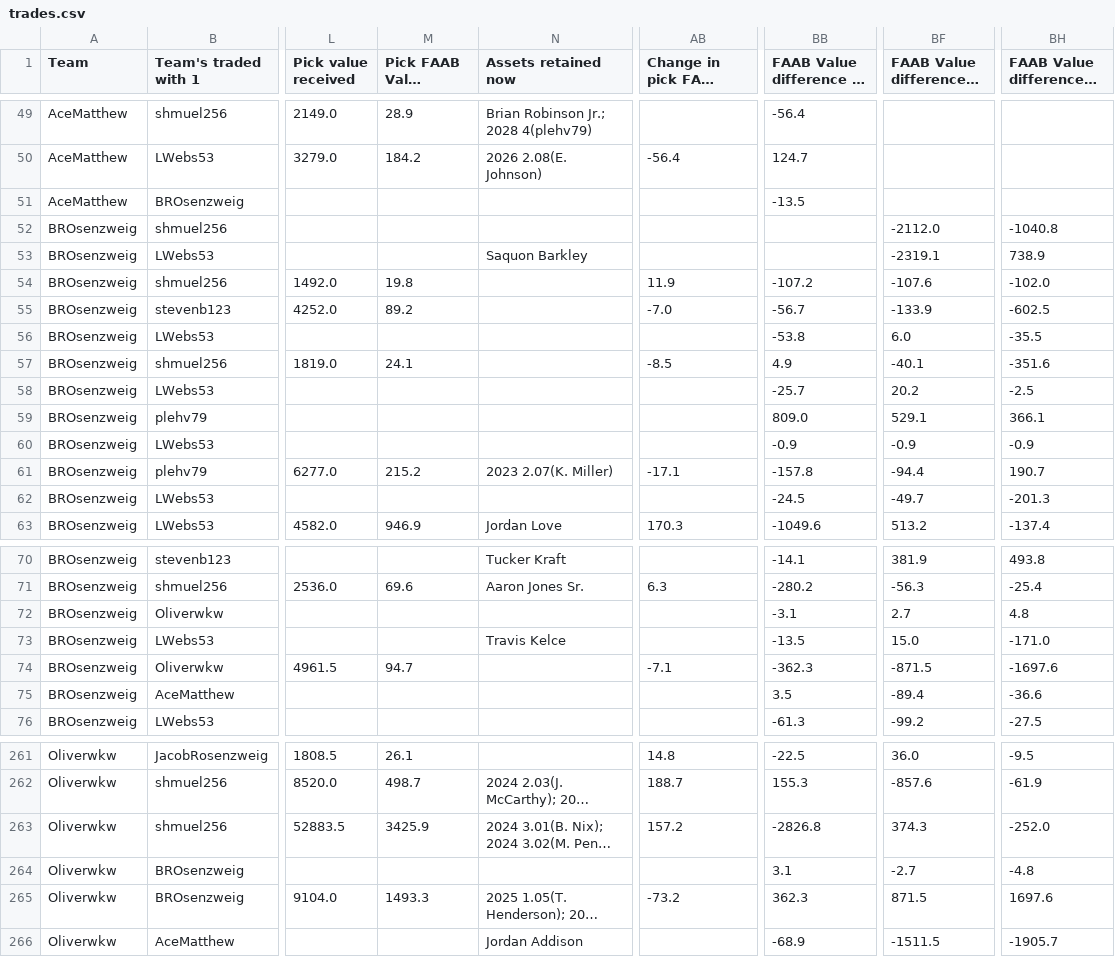
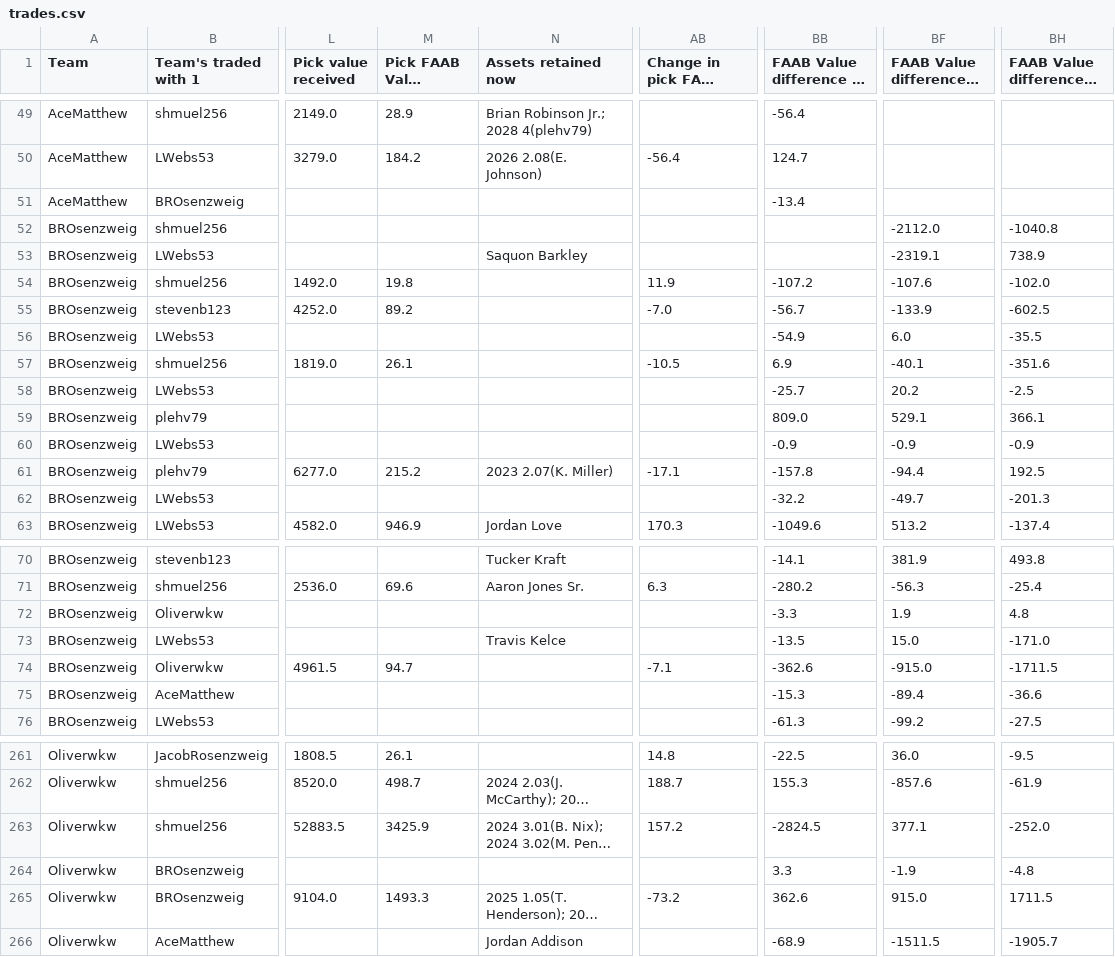
Before and after one commit to Oliverwkw/LOTG-Stats, a CSV file: exports/trades.csv, drawn as a sheet; only a part is shown, gaps mark what is left out; long unchanged cells end in …; the diff covers the shown part only; the diff names each change by its address in the sheet, - before the commit and + after, or states it on an @@ line.

```diff
--- a/exports/trades.csv
+++ b/exports/trades.csv
-BB51: -13.5
+BB51: -13.4
-BB56: -53.8
+BB56: -54.9
-M57 (Pick FAAB Value received): 24.1
+M57 (Pick FAAB Value received): 26.1
-AB57: -8.5
+AB57: -10.5
-BB57: 4.9
+BB57: 6.9
-BH61: 190.7
+BH61: 192.5
-BB62: -24.5
+BB62: -32.2
-BB72: -3.1
+BB72: -3.3
-BF72: 2.7
+BF72: 1.9
-BB74: -362.3
+BB74: -362.6
-BF74: -871.5
+BF74: -915.0
-BH74: -1697.6
+BH74: -1711.5
-BB75: 3.5
+BB75: -15.3
-BB263: -2826.8
+BB263: -2824.5
-BF263: 374.3
+BF263: 377.1
-BB264: 3.1
+BB264: 3.3
-BF264: -2.7
+BF264: -1.9
-BB265: 362.3
+BB265: 362.6
-BF265: 871.5
+BF265: 915.0
-BH265: 1697.6
+BH265: 1711.5
```
Also changed, not shown: 102 edited cells elsewhere in this file, exports/add_drops.csv, exports/non_rookie_picks.csv, 16 other files.
